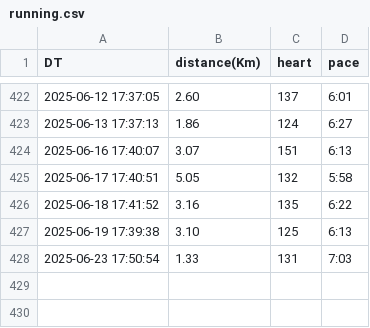
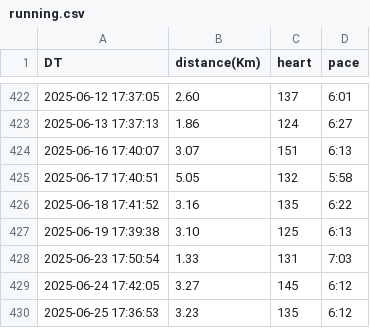
Before and after one commit to naosense/miles, a CSV file: running.csv, drawn as a sheet; only a part is shown, gaps mark what is left out.

Commit message:
sync running data by http

```diff
--- a/running.csv
+++ b/running.csv
@@ -428 +428,3 @@ DT,distance(Km),heart,pace
 2025-06-23 17:50:54,1.33,131,7:03
+2025-06-24 17:42:05,3.27,145,6:12
+2025-06-25 17:36:53,3.23,135,6:12
```
Also changed, not shown: 1 other file.
